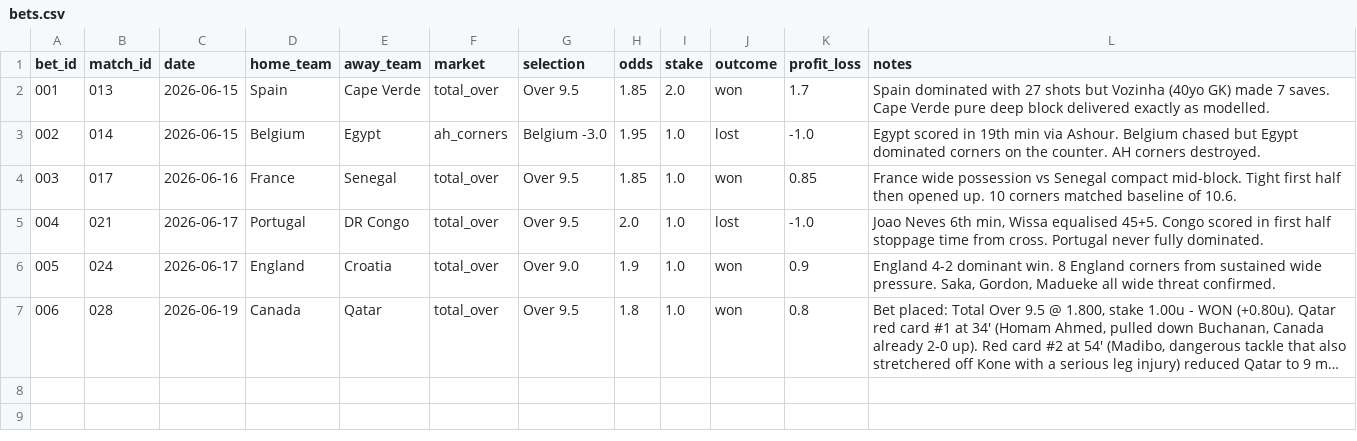
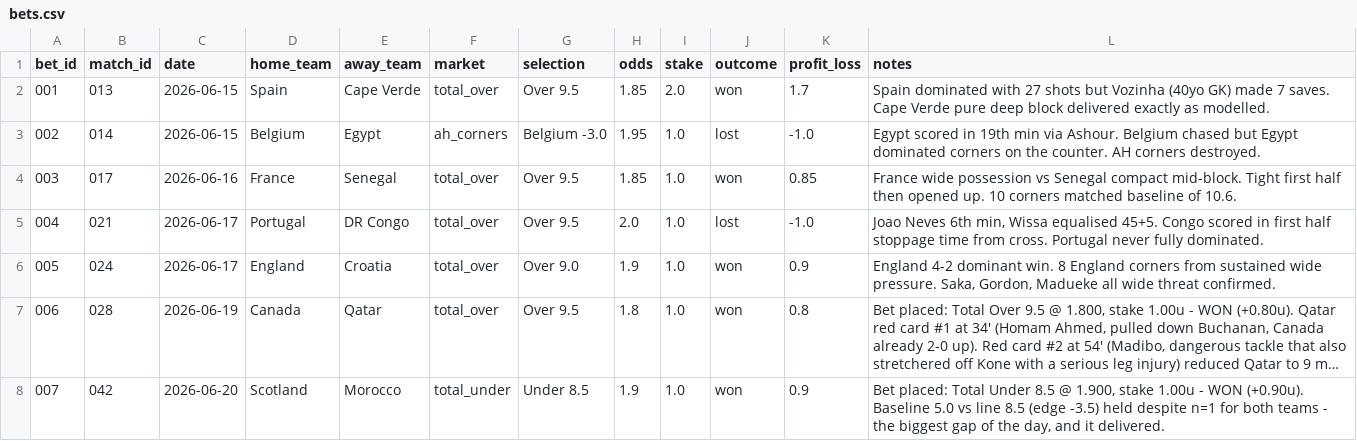
Before and after one commit to phildinh/world-cup-corners-model, a CSV file: data/bets.csv, drawn as a sheet; long unchanged cells end in …; the diff names each change by its address in the sheet, - before the commit and + after, or states it on an @@ line.

```diff
--- a/data/bets.csv
+++ b/data/bets.csv
+row 8: 007 | 042 | 2026-06-20 | Scotland | Morocco | total_under | Under 8.5 | 1.9 | 1.0 | won | 0.9 | Bet placed: Total Under 8.5 @ 1.900, stake 1.00u - WON (+0.90u). Baseline 5.0 vs line 8.5 (edge -3.5) held despite n=1 for both teams - the biggest gap of the day, and it delivered.
```
Also changed, not shown: data/lessons.csv, data/matches.csv, 2 other files.
